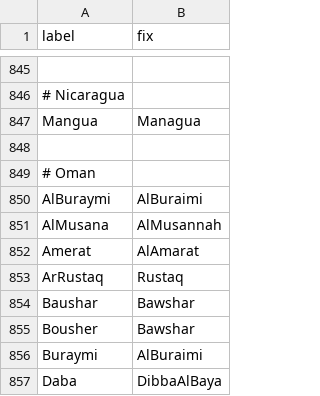
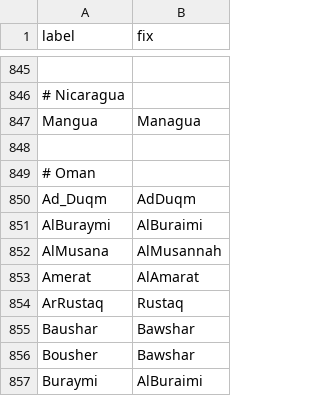
Before and after one commit to nextstrain/fauna, a TSV file: source-data/flu_fix_location_label.tsv, drawn as a sheet; only a part is shown, gaps mark what is left out; the shorter side is filled out with more unchanged rows; the diff names each change by its address in the sheet, - before the commit and + after, or states it on an @@ line.

Commit message:
Update flu_fix_location_label
Needed this change to match the strain name that was already in
crick_tdb.

```diff
--- a/source-data/flu_fix_location_label.tsv
+++ b/source-data/flu_fix_location_label.tsv
+row 850: Ad_Duqm | AdDuqm
```
